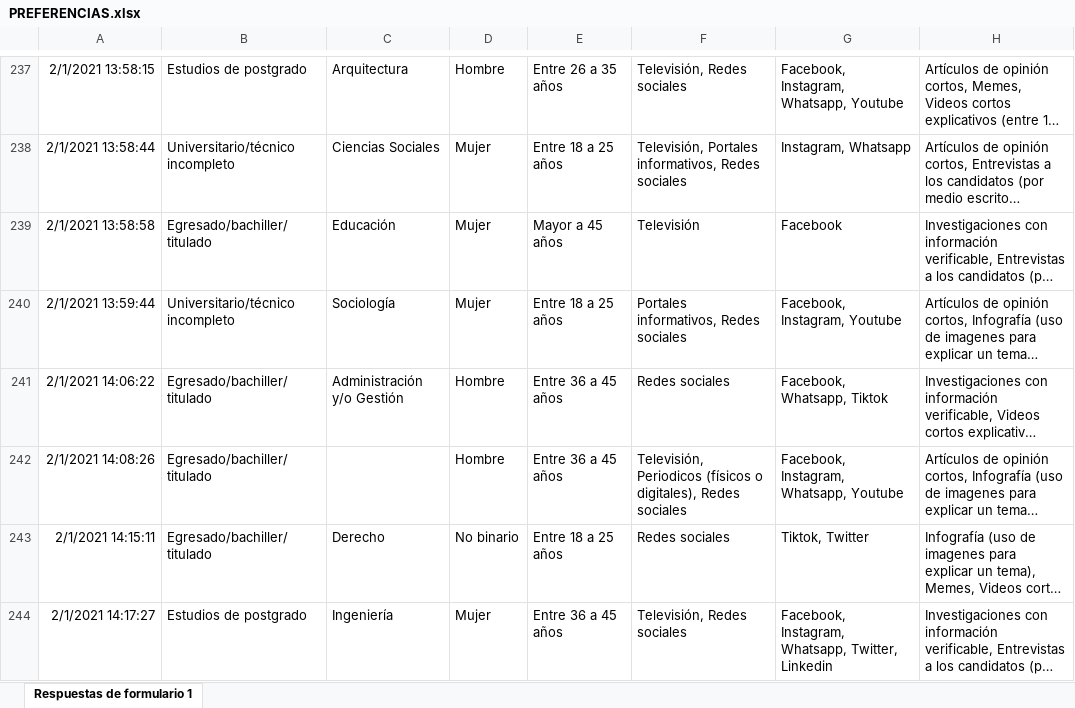
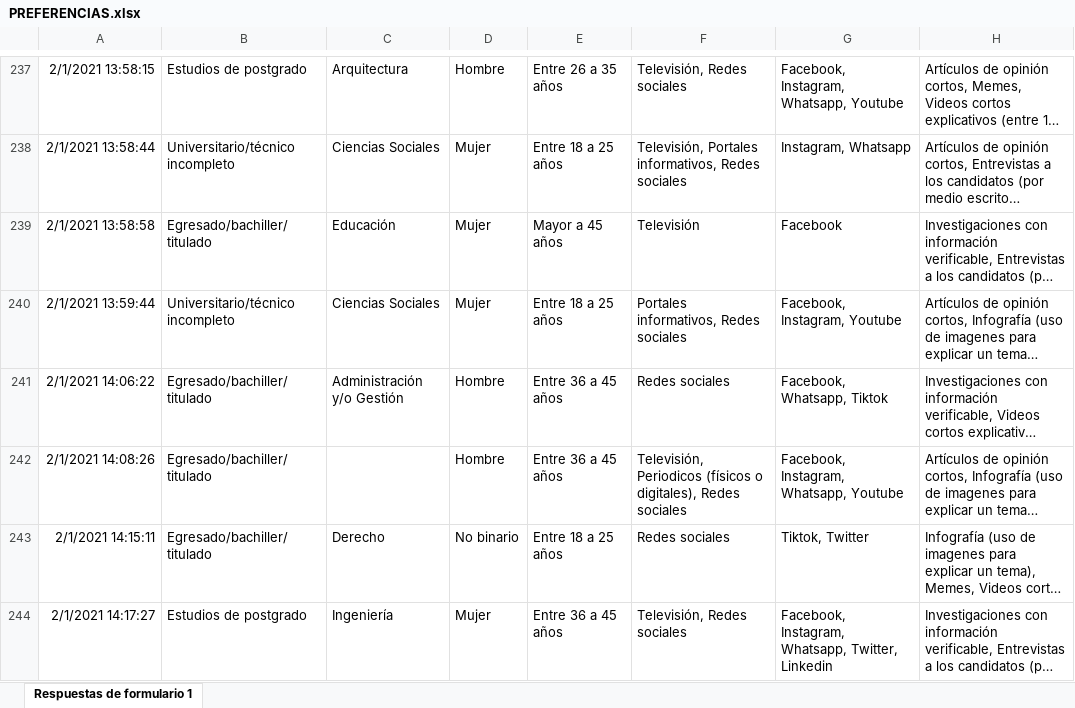
Before and after one commit to akemygonal/ENCUESTA-ASIPEM, an Excel workbook: PREFERENCIAS.xlsx, sheet Respuestas de formulario 1, drawn as a sheet; only a part is shown, gaps mark what is left out; long unchanged cells end in …; values as stored, in another font and other column widths than the file's, no borders; charts and pictures not drawn; the diff covers the shown part only; the diff names each change by its address in the sheet, - before the commit and + after, or states it on an @@ line.

Commit message:
Add files via upload
3

```diff
--- a/PREFERENCIAS.xlsx (sheet Respuestas de formulario 1)
+++ b/PREFERENCIAS.xlsx (sheet Respuestas de formulario 1)
-C240: Sociología
+C240: Ciencias Sociales
```
Also changed, not shown: 6 edited cells elsewhere in this sheet.
